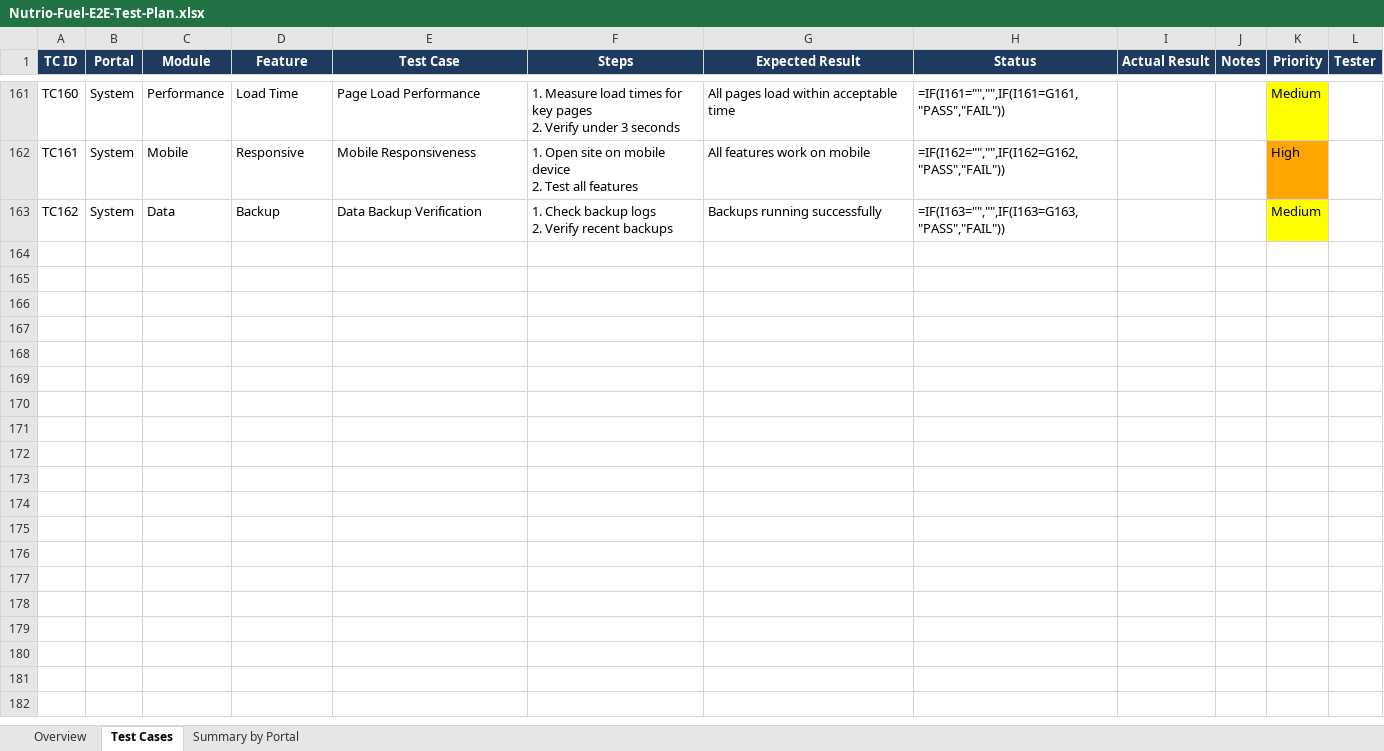
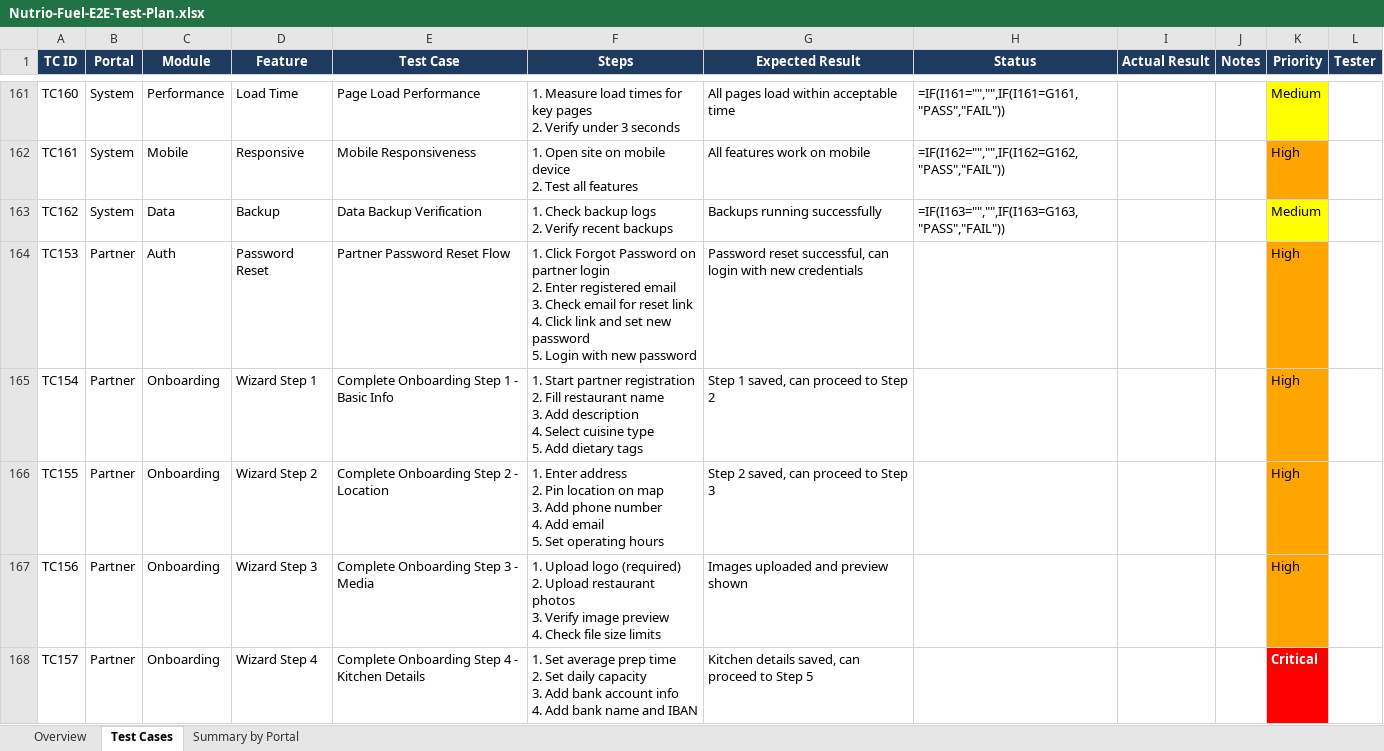
Before and after one commit to khamis1992/nutrio, an Excel workbook: docs/plans/Nutrio-Fuel-E2E-Test-Plan.xlsx, sheet Test Cases, drawn as a sheet; only a part is shown, gaps mark what is left out; values as stored, in another font and other column widths than the file's, no borders; formulas without a stored value are shown as written; ↵ is a line break in a cell; the diff covers the shown part only; the diff names each change by its address in the sheet, - before the commit and + after, or states it on an @@ line.

Commit message:
add 47 additional Partner Portal tests for comprehensive coverage

```diff
--- a/docs/plans/Nutrio-Fuel-E2E-Test-Plan.xlsx (sheet Test Cases)
+++ b/docs/plans/Nutrio-Fuel-E2E-Test-Plan.xlsx (sheet Test Cases)
+row 164: TC153 | Partner | Auth | Password Reset | Partner Password Reset Flow | 1. Click Forgot Password on partner login ↵ 2. Enter registered email ↵ 3. Check email for reset link ↵ 4. Click link and set new password ↵ 5. Login with new password | Password reset successful, can login with new credentials |  |  |  | High
+row 165: TC154 | Partner | Onboarding | Wizard Step 1 | Complete Onboarding Step 1 - Basic Info | 1. Start partner registration ↵ 2. Fill restaurant name ↵ 3. Add description ↵ 4. Select cuisine type ↵ 5. Add dietary tags | Step 1 saved, can proceed to Step 2 |  |  |  | High
+row 166: TC155 | Partner | Onboarding | Wizard Step 2 | Complete Onboarding Step 2 - Location | 1. Enter address ↵ 2. Pin location on map ↵ 3. Add phone number ↵ 4. Add email ↵ 5. Set operating hours | Step 2 saved, can proceed to Step 3 |  |  |  | High
+row 167: TC156 | Partner | Onboarding | Wizard Step 3 | Complete Onboarding Step 3 - Media | 1. Upload logo (required) ↵ 2. Upload restaurant photos ↵ 3. Verify image preview ↵ 4. Check file size limits | Images uploaded and preview shown |  |  |  | High
+row 168: TC157 | Partner | Onboarding | Wizard Step 4 | Complete Onboarding Step 4 - Kitchen Details | 1. Set average prep time ↵ 2. Set daily capacity ↵ 3. Add bank account info ↵ 4. Add bank name and IBAN | Kitchen details saved, can proceed to Step 5 |  |  |  | Critical
```
Also changed, not shown: 89 added rows elsewhere in this sheet.
